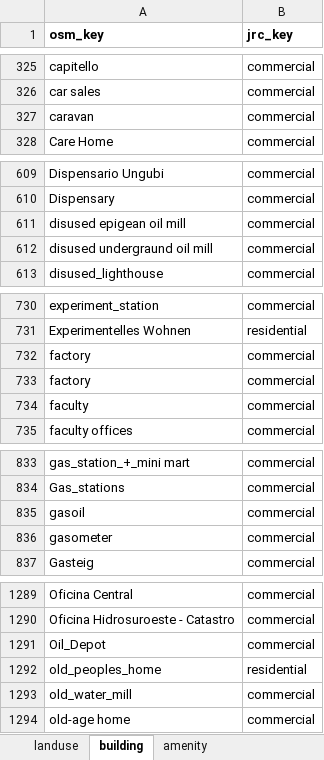
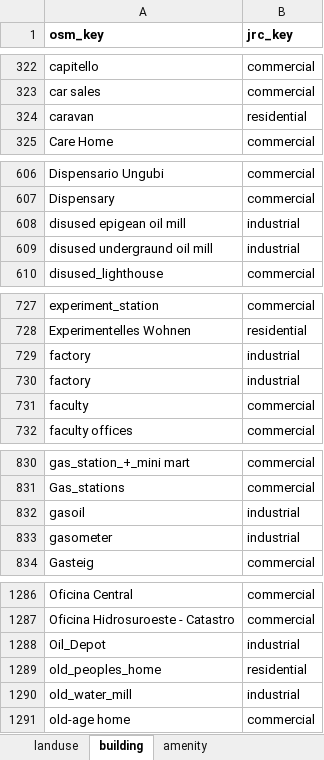
Before and after one commit to Deltares/hydromt_fiat, an Excel workbook: hydromt_fiat/data/damage_functions/flooding/JRC_OSM_mapping.xlsx, sheet building, drawn as a sheet; only a part is shown, gaps mark what is left out; values as stored, in another font and other column widths than the file's, no borders; addresses are those after the commit; the diff covers the shown part only; the diff names each change by its address in the sheet, - before the commit and + after, or states it on an @@ line.

```diff
--- a/hydromt_fiat/data/damage_functions/flooding/JRC_OSM_mapping.xlsx (sheet building)
+++ b/hydromt_fiat/data/damage_functions/flooding/JRC_OSM_mapping.xlsx (sheet building)
-B324 (jrc_key): commercial
+B324 (jrc_key): residential
-B608:B609 (jrc_key): commercial
+B608:B609 (jrc_key): industrial
-B729:B730 (jrc_key): commercial
+B729:B730 (jrc_key): industrial
-B832:B833 (jrc_key): commercial
+B832:B833 (jrc_key): industrial
-B1288 (jrc_key): commercial
+B1288 (jrc_key): industrial
-B1290 (jrc_key): commercial
+B1290 (jrc_key): industrial
```
Also changed, not shown: 3 removed rows and 42 edited cells elsewhere in this sheet, sheet amenity, 1 other file.
